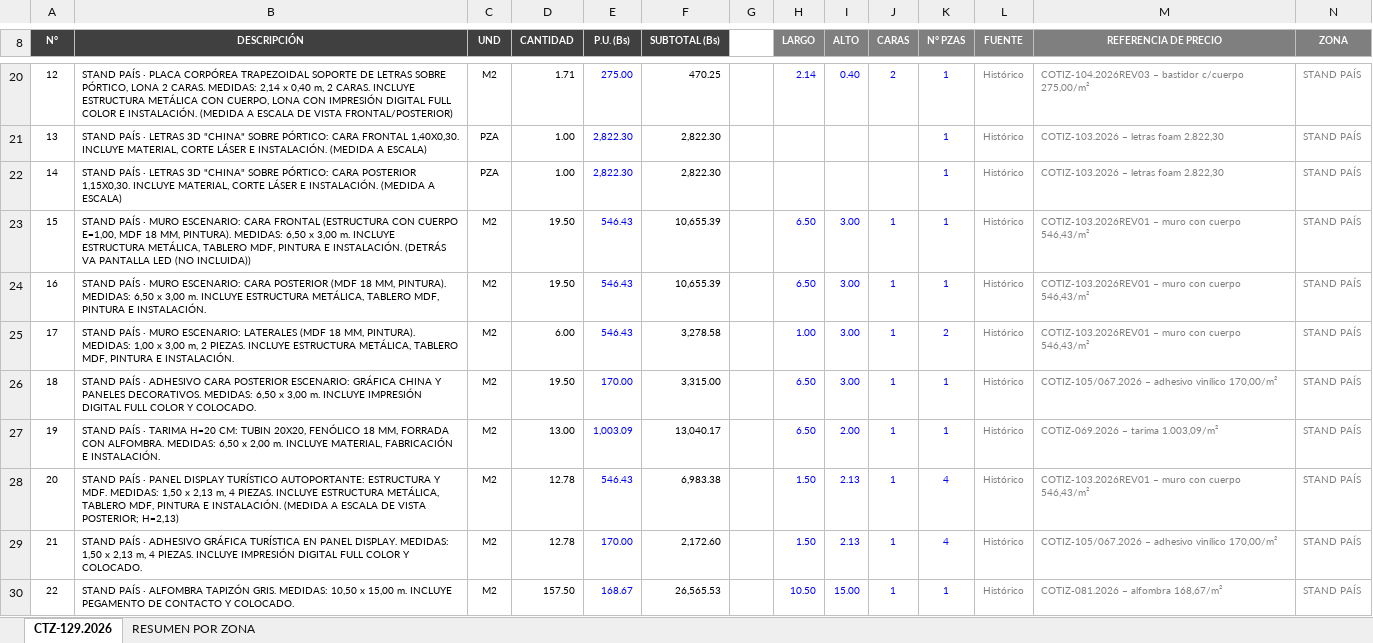
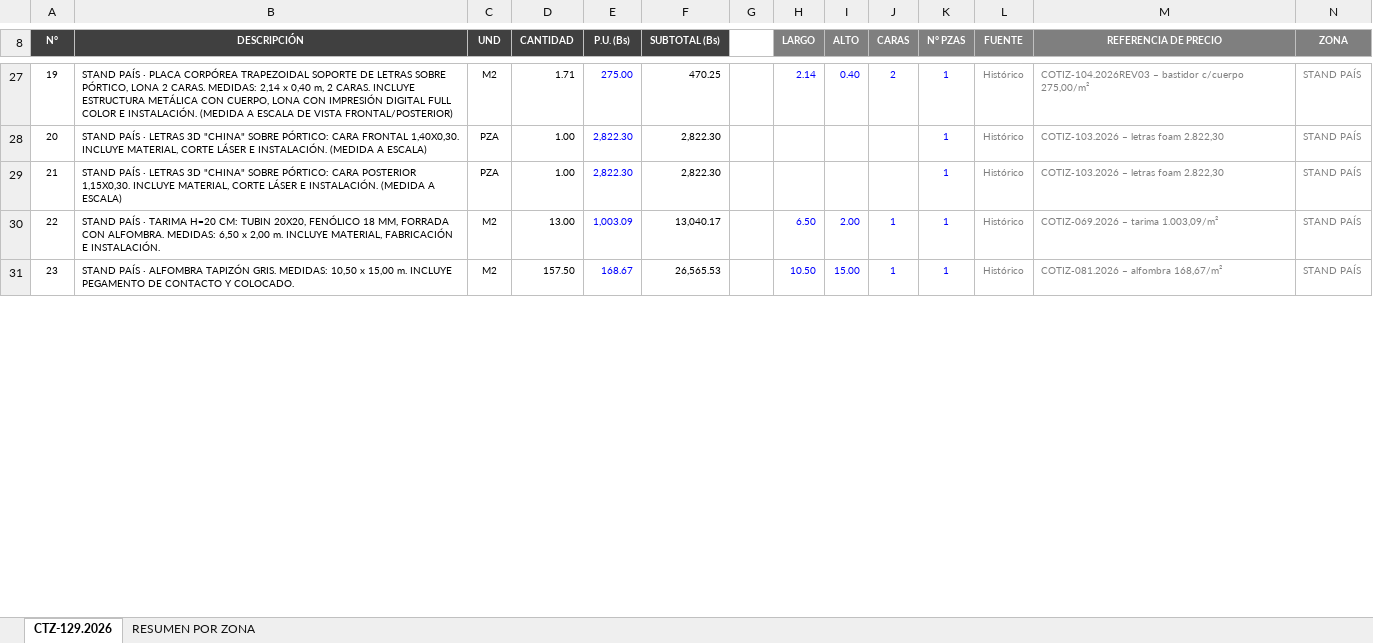
Before and after one commit to dreihausproyectos-hash/drei-haus-sheets-app, an Excel workbook: cotizaciones/CTZ-129.2026 Pabellon China Expocruz 2027 - DESPIECE.xlsx, sheet CTZ-129.2026, drawn as a sheet; only a part is shown, gaps mark what is left out; values as stored, in another font and other column widths than the file's, no borders; removed rows and columns are numbered as before the commit, all else as after; the diff covers the shown part only; the diff names each change by its address in the sheet, - before the commit and + after, or states it on an @@ line.

```diff
--- a/cotizaciones/CTZ-129.2026 Pabellon China Expocruz 2027 - DESPIECE.xlsx (sheet CTZ-129.2026)
+++ b/cotizaciones/CTZ-129.2026 Pabellon China Expocruz 2027 - DESPIECE.xlsx (sheet CTZ-129.2026)
@@ column A (N°) renumbered between rows 22 and 99 @@
-row 23: 15 | STAND PAÍS · MURO ESCENARIO: CARA FRONTAL (ESTRUCTURA CON CUERPO E=1,00, MDF 18 MM, PINTURA). MEDIDAS: 6,50 x 3,00 m. INCLUYE ESTRUCTURA METÁLICA, TABLERO MDF, PINTURA E INSTALACIÓN. (DETRÁS VA PANTALLA LED (NO INCLUIDA)) | M2 | 19.50 | 546.43 | 10,655.39 |  | 6.50 | 3.00 | 1 | 1 | Histórico | COTIZ-103.2026REV01 – muro con cuerpo 546,43/m² | STAND PAÍS
-row 24: 16 | STAND PAÍS · MURO ESCENARIO: CARA POSTERIOR (MDF 18 MM, PINTURA). MEDIDAS: 6,50 x 3,00 m. INCLUYE ESTRUCTURA METÁLICA, TABLERO MDF, PINTURA E INSTALACIÓN. | M2 | 19.50 | 546.43 | 10,655.39 |  | 6.50 | 3.00 | 1 | 1 | Histórico | COTIZ-103.2026REV01 – muro con cuerpo 546,43/m² | STAND PAÍS
-row 25: 17 | STAND PAÍS · MURO ESCENARIO: LATERALES (MDF 18 MM, PINTURA). MEDIDAS: 1,00 x 3,00 m, 2 PIEZAS. INCLUYE ESTRUCTURA METÁLICA, TABLERO MDF, PINTURA E INSTALACIÓN. | M2 | 6.00 | 546.43 | 3,278.58 |  | 1.00 | 3.00 | 1 | 2 | Histórico | COTIZ-103.2026REV01 – muro con cuerpo 546,43/m² | STAND PAÍS
-row 26: 18 | STAND PAÍS · ADHESIVO CARA POSTERIOR ESCENARIO: GRÁFICA CHINA Y PANELES DECORATIVOS. MEDIDAS: 6,50 x 3,00 m. INCLUYE IMPRESIÓN DIGITAL FULL COLOR Y COLOCADO. | M2 | 19.50 | 170.00 | 3,315.00 |  | 6.50 | 3.00 | 1 | 1 | Histórico | COTIZ-105/067.2026 – adhesivo vinílico 170,00/m² | STAND PAÍS
-row 28: 20 | STAND PAÍS · PANEL DISPLAY TURÍSTICO AUTOPORTANTE: ESTRUCTURA Y MDF. MEDIDAS: 1,50 x 2,13 m, 4 PIEZAS. INCLUYE ESTRUCTURA METÁLICA, TABLERO MDF, PINTURA E INSTALACIÓN. (MEDIDA A ESCALA DE VISTA POSTERIOR; H=2,13) | M2 | 12.78 | 546.43 | 6,983.38 |  | 1.50 | 2.13 | 1 | 4 | Histórico | COTIZ-103.2026REV01 – muro con cuerpo 546,43/m² | STAND PAÍS
-row 29: 21 | STAND PAÍS · ADHESIVO GRÁFICA TURÍSTICA EN PANEL DISPLAY. MEDIDAS: 1,50 x 2,13 m, 4 PIEZAS. INCLUYE IMPRESIÓN DIGITAL FULL COLOR Y COLOCADO. | M2 | 12.78 | 170.00 | 2,172.60 |  | 1.50 | 2.13 | 1 | 4 | Histórico | COTIZ-105/067.2026 – adhesivo vinílico 170,00/m² | STAND PAÍS
```
Also changed, not shown: 25 added rows, 23 removed rows and 51 edited cells elsewhere in this sheet, sheet RESUMEN POR ZONA, formulas that keep their value.
